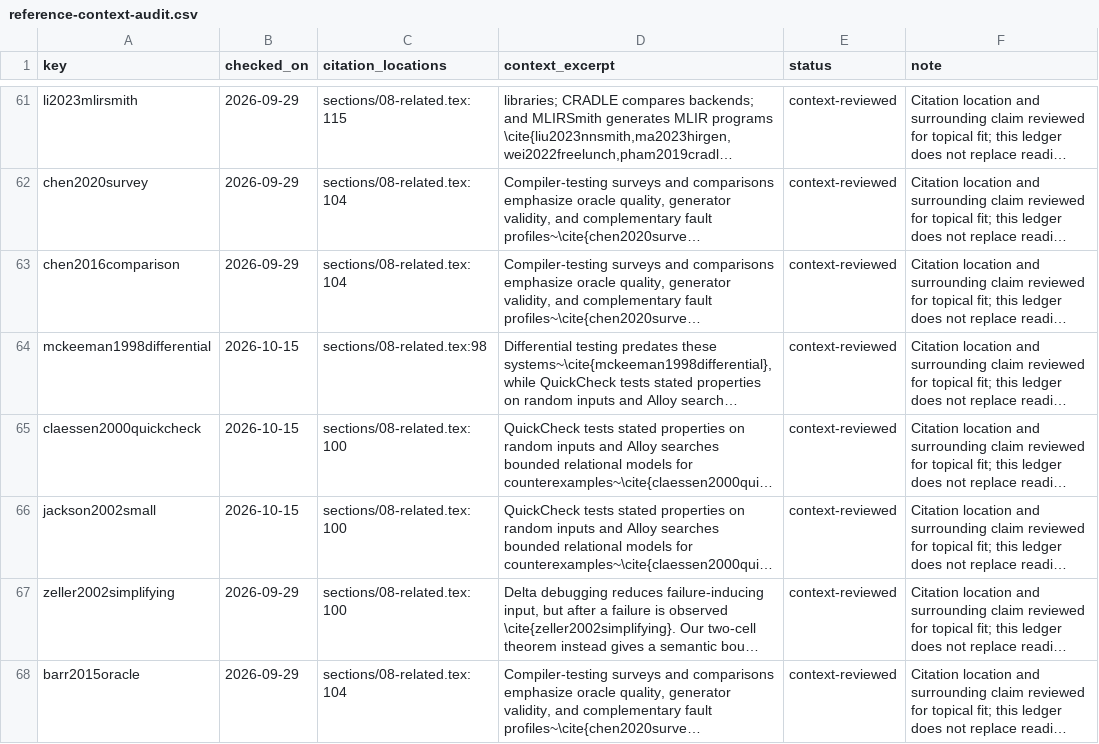
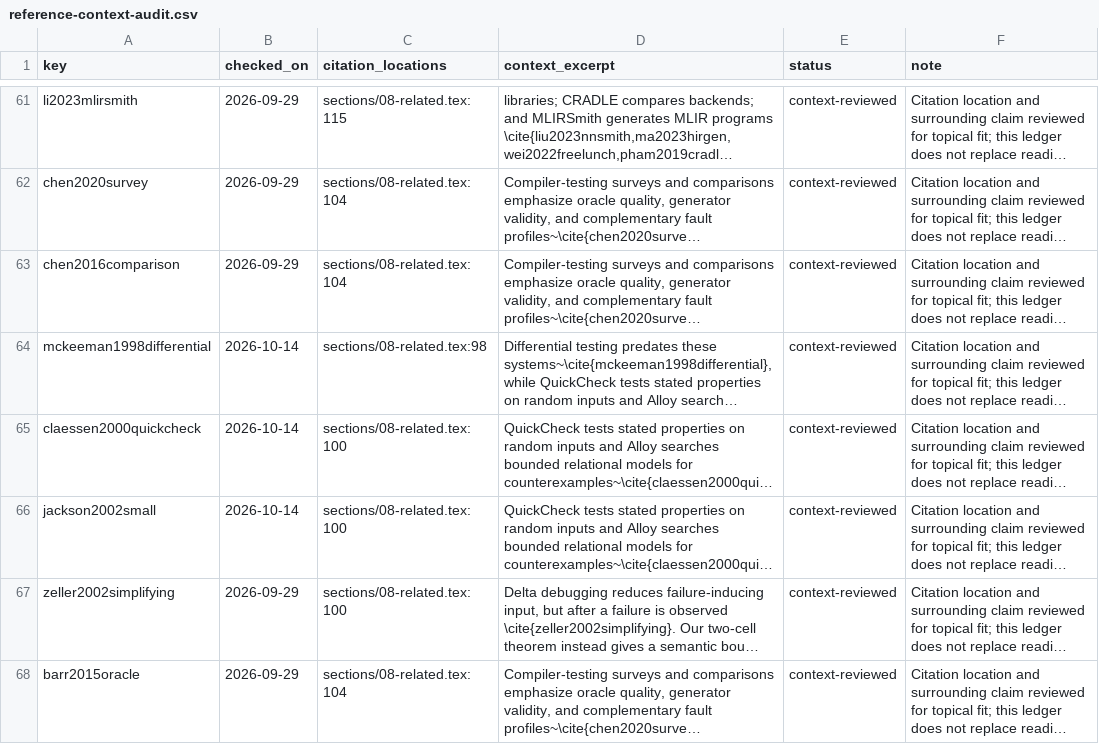
Before and after one commit to Haoyi-Zhang/TensorGrade-code, a CSV file: data/reference-context-audit.csv, drawn as a sheet; only a part is shown, gaps mark what is left out; long unchanged cells end in …; the diff names each change by its address in the sheet, - before the commit and + after, or states it on an @@ line.

Commit message:
Use UTC date for citation-context review

```diff
--- a/data/reference-context-audit.csv
+++ b/data/reference-context-audit.csv
-B64:B66 (checked_on): 2026-10-15
+B64:B66 (checked_on): 2026-10-14
```
